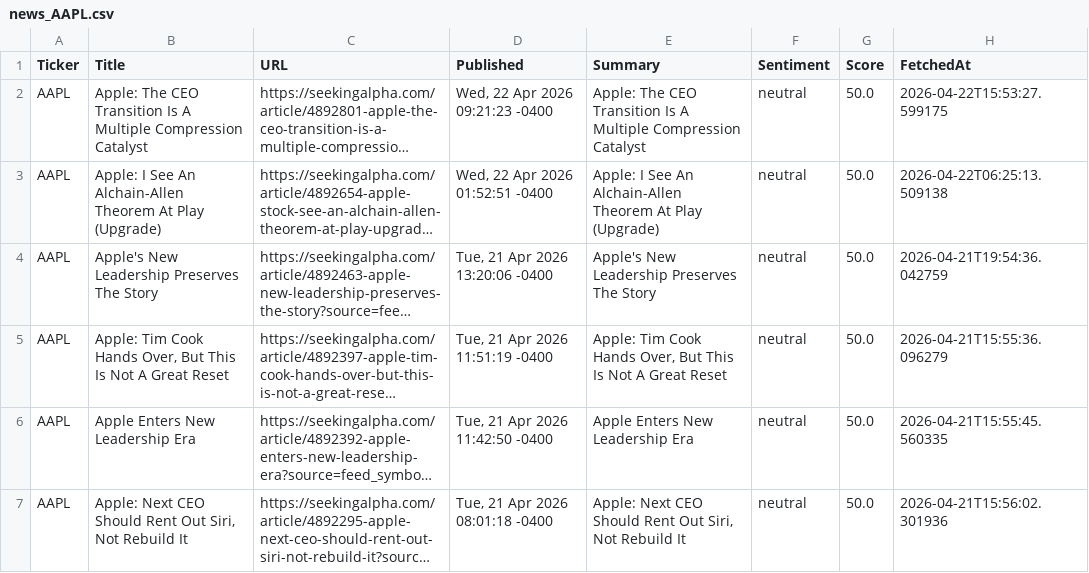
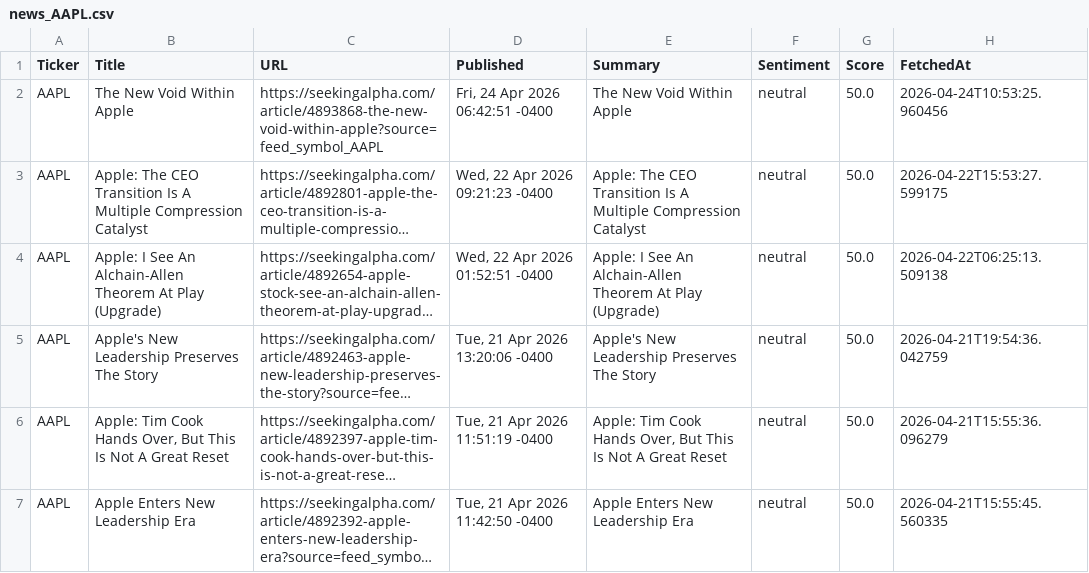
Before and after one commit to timursk99-ai/news-pipeline, a CSV file: news_AAPL.csv, drawn as a sheet; only a part is shown; the shorter side is filled out with more unchanged rows; long unchanged cells end in …; the diff names each change by its address in the sheet, - before the commit and + after, or states it on an @@ line.

```diff
--- a/news_AAPL.csv
+++ b/news_AAPL.csv
+row 2: AAPL | The New Void Within Apple | https://seekingalpha.com/article/4893868-the-new-void-within-apple?source=feed_symbol_AAPL | Fri, 24 Apr 2026 06:42:51 -0400 | The New Void Within Apple | neutral | 50.0 | 2026-04-24T10:53:25.960456
```
Also changed, not shown: news_GOOGL.csv.
